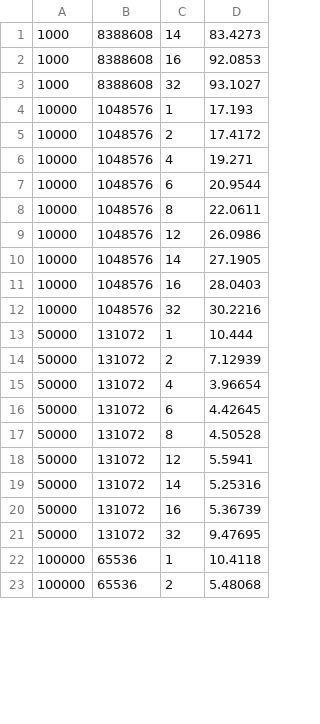
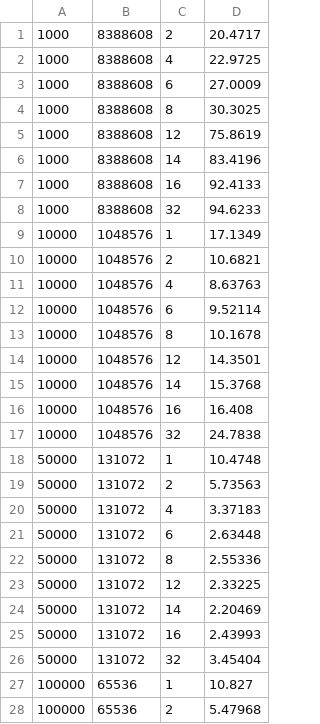
Before and after one commit to MarkT-D/homework_parallel, a CSV file: results_test_static4k.csv, drawn as a sheet; only a part is shown; the diff covers the shown part only.

```diff
--- a/results_test_static4k.csv
+++ b/results_test_static4k.csv
@@ -1,23 +1,28 @@
-1000,8388608,14,83.4273
-1000,8388608,16,92.0853
-1000,8388608,32,93.1027
-10000,1048576,1,17.193
-10000,1048576,2,17.4172
-10000,1048576,4,19.271
-10000,1048576,6,20.9544
-10000,1048576,8,22.0611
-10000,1048576,12,26.0986
-10000,1048576,14,27.1905
-10000,1048576,16,28.0403
-10000,1048576,32,30.2216
-50000,131072,1,10.444
-50000,131072,2,7.12939
-50000,131072,4,3.96654
-50000,131072,6,4.42645
-50000,131072,8,4.50528
-50000,131072,12,5.5941
-50000,131072,14,5.25316
-50000,131072,16,5.36739
-50000,131072,32,9.47695
-100000,65536,1,10.4118
-100000,65536,2,5.48068
+1000,8388608,2,20.4717
+1000,8388608,4,22.9725
+1000,8388608,6,27.0009
+1000,8388608,8,30.3025
+1000,8388608,12,75.8619
+1000,8388608,14,83.4196
+1000,8388608,16,92.4133
+1000,8388608,32,94.6233
+10000,1048576,1,17.1349
+10000,1048576,2,10.6821
+10000,1048576,4,8.63763
+10000,1048576,6,9.52114
+10000,1048576,8,10.1678
+10000,1048576,12,14.3501
+10000,1048576,14,15.3768
+10000,1048576,16,16.408
+10000,1048576,32,24.7838
+50000,131072,1,10.4748
+50000,131072,2,5.73563
+50000,131072,4,3.37183
+50000,131072,6,2.63448
+50000,131072,8,2.55336
+50000,131072,12,2.33225
+50000,131072,14,2.20469
+50000,131072,16,2.43993
+50000,131072,32,3.45404
+100000,65536,1,10.827
+100000,65536,2,5.47968
```
Also changed, not shown: 52 edited cells elsewhere in this file, results_test_dynamic16k.csv, results_test_dynamic1k.csv, 8 other files.
